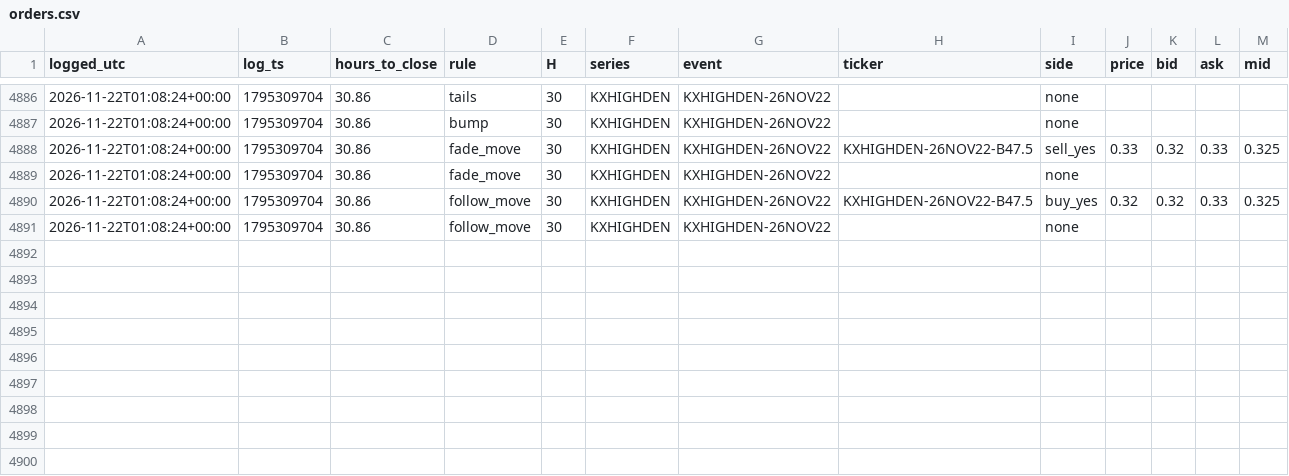
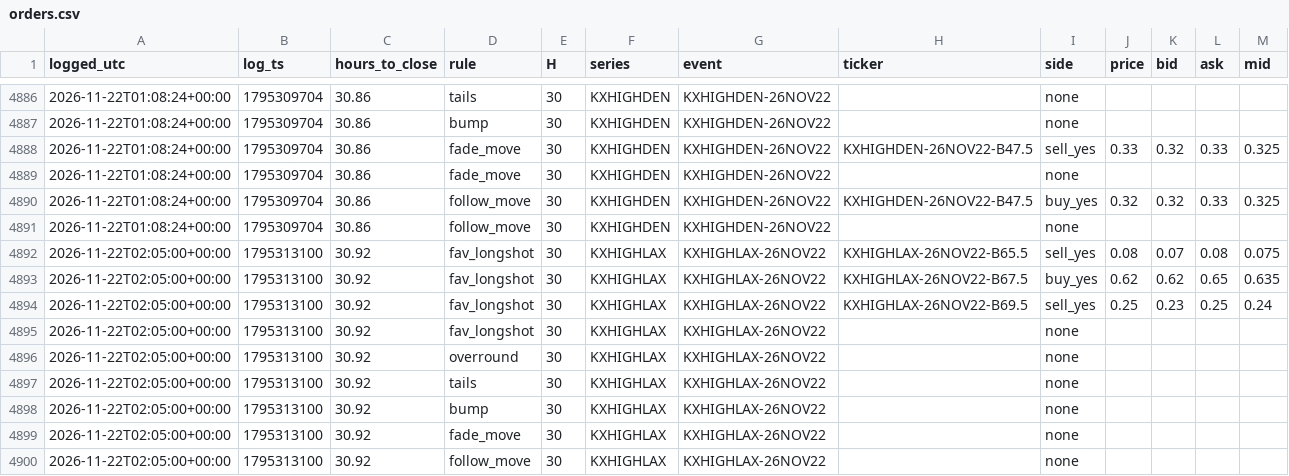
Before and after one commit to andyxing00888/personal-site, a CSV file: paper/data/orders.csv, drawn as a sheet; only a part is shown, gaps mark what is left out.

Commit message:
paper: 2026-11-22T02:05Z

```diff
--- a/paper/data/orders.csv
+++ b/paper/data/orders.csv
@@ -4891 +4891,10 @@ logged_utc,log_ts,hours_to_close,rule,H,series,event,ticker,side,price,bid,ask,m
 2026-11-22T01:08:24+00:00,1795309704,30.86,follow_move,30,KXHIGHDEN,KXHIGHDEN-26NOV22,,none,,,,
+2026-11-22T02:05:00+00:00,1795313100,30.92,fav_longshot,30,KXHIGHLAX,KXHIGHLAX-26NOV22,KXHIGHLAX-26NOV22-B65.5,sell_yes,0.08,0.07,0.08,0.075
+2026-11-22T02:05:00+00:00,1795313100,30.92,fav_longshot,30,KXHIGHLAX,KXHIGHLAX-26NOV22,KXHIGHLAX-26NOV22-B67.5,buy_yes,0.62,0.62,0.65,0.635
+2026-11-22T02:05:00+00:00,1795313100,30.92,fav_longshot,30,KXHIGHLAX,KXHIGHLAX-26NOV22,KXHIGHLAX-26NOV22-B69.5,sell_yes,0.25,0.23,0.25,0.24
+2026-11-22T02:05:00+00:00,1795313100,30.92,fav_longshot,30,KXHIGHLAX,KXHIGHLAX-26NOV22,,none,,,,
+2026-11-22T02:05:00+00:00,1795313100,30.92,overround,30,KXHIGHLAX,KXHIGHLAX-26NOV22,,none,,,,
+2026-11-22T02:05:00+00:00,1795313100,30.92,tails,30,KXHIGHLAX,KXHIGHLAX-26NOV22,,none,,,,
+2026-11-22T02:05:00+00:00,1795313100,30.92,bump,30,KXHIGHLAX,KXHIGHLAX-26NOV22,,none,,,,
+2026-11-22T02:05:00+00:00,1795313100,30.92,fade_move,30,KXHIGHLAX,KXHIGHLAX-26NOV22,,none,,,,
+2026-11-22T02:05:00+00:00,1795313100,30.92,follow_move,30,KXHIGHLAX,KXHIGHLAX-26NOV22,,none,,,,
```
Also changed, not shown: paper/data/consistency.csv, 1 other file.
